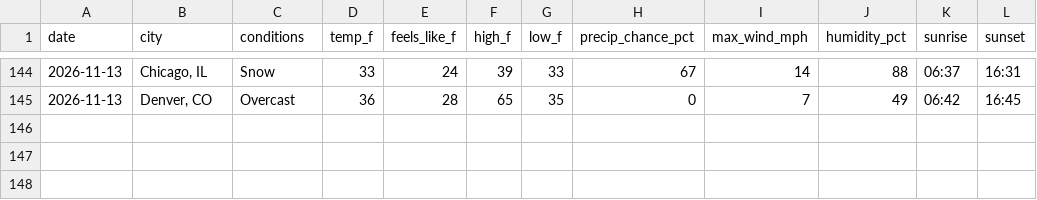
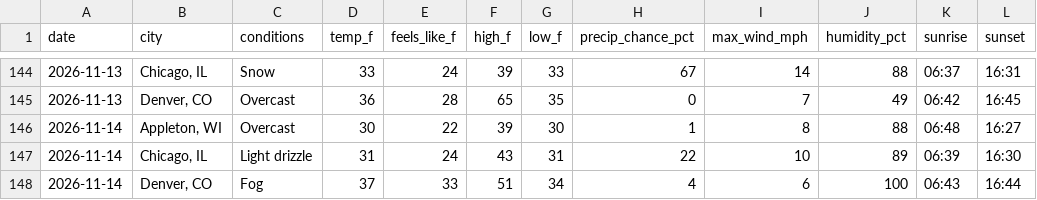
Before and after one commit to zkm/daily-log, a CSV file: weather.csv, drawn as a sheet; only a part is shown, gaps mark what is left out.

Commit message:
Weather for 2026-11-14: Appleton 30°F, Chicago 31°F, Denver 37°F

```diff
--- a/weather.csv
+++ b/weather.csv
@@ -145 +145,4 @@
 "2026-11-13","Denver, CO","Overcast",36,28,65,35,0,7,49,"06:42","16:45"
+"2026-11-14","Appleton, WI","Overcast",30,22,39,30,1,8,88,"06:48","16:27"
+"2026-11-14","Chicago, IL","Light drizzle",31,24,43,31,22,10,89,"06:39","16:30"
+"2026-11-14","Denver, CO","Fog",37,33,51,34,4,6,100,"06:43","16:44"
```
Also changed, not shown: 1 other file.
